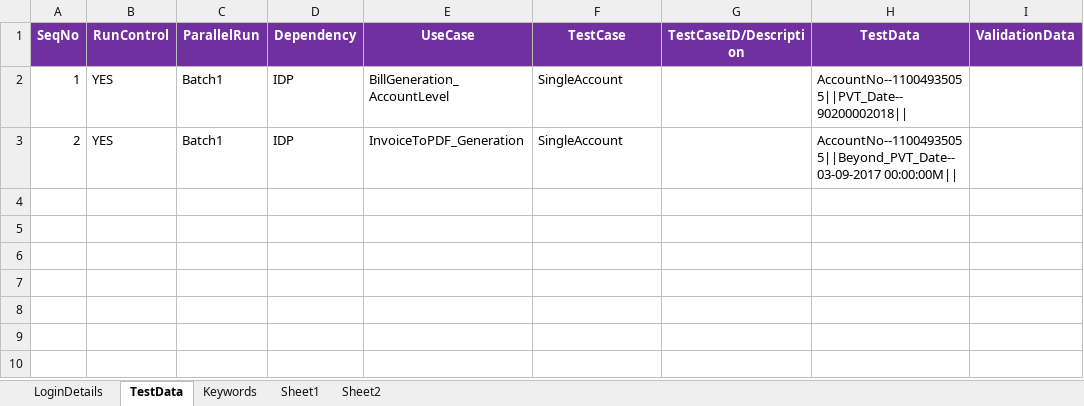
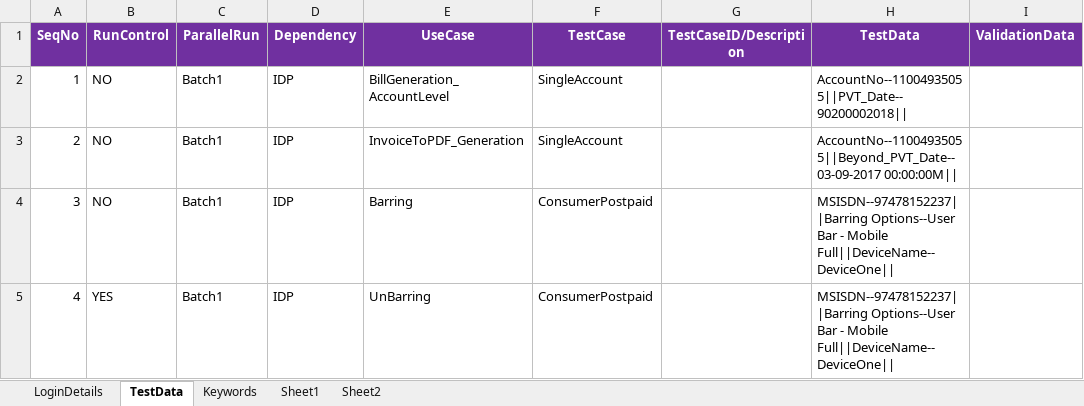
Before and after one commit to imran0404y/VFQA_Parallel, an Excel workbook: Framework/Database/TestDataDB.xlsx, sheet TestData, drawn as a sheet; values as stored, in another font and other column widths than the file's, no borders; the diff names each change by its address in the sheet, - before the commit and + after, or states it on an @@ line.

```diff
--- a/Framework/Database/TestDataDB.xlsx (sheet TestData)
+++ b/Framework/Database/TestDataDB.xlsx (sheet TestData)
-B2:B3 (RunControl): YES
+B2:B3 (RunControl): NO
+row 4: 3 | NO | Batch1 | IDP | Barring | ConsumerPostpaid |  | MSISDN--97478152237||Barring Options--User Bar - Mobile Full||DeviceName--DeviceOne
+row 5: 4 | YES | Batch1 | IDP | UnBarring | ConsumerPostpaid |  | MSISDN--97478152237||Barring Options--User Bar - Mobile Full||DeviceName--DeviceOne
```
Also changed, not shown: sheet LoginDetails, Directory/VFQA_TestDesign.xlsm, Framework/Storage/ObjectRepository.xlsx, 4 other files.
